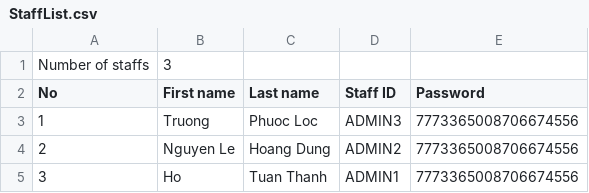
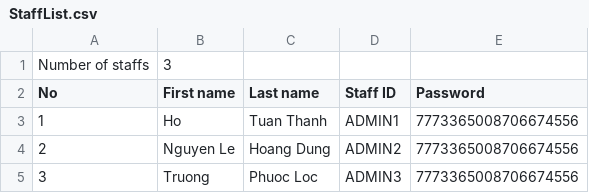
Before and after one commit to hydroshiba/csc10002-coursemgr, a CSV file: Data/StaffList.csv, drawn as a sheet.

```diff
--- a/Data/StaffList.csv
+++ b/Data/StaffList.csv
@@ -2,4 +2,4 @@ Number of staffs,3
 No,First name,Last name,Staff ID,Password
-1,Truong ,Phuoc Loc,ADMIN3,7773365008706674556
+1,Ho,Tuan Thanh,ADMIN1,7773365008706674556
 2,Nguyen Le,Hoang Dung,ADMIN2,7773365008706674556
-3,Ho,Tuan Thanh,ADMIN1,7773365008706674556
+3,Truong ,Phuoc Loc,ADMIN3,7773365008706674556
```
Also changed, not shown: Data/StudentList.csv, 2 other files.
